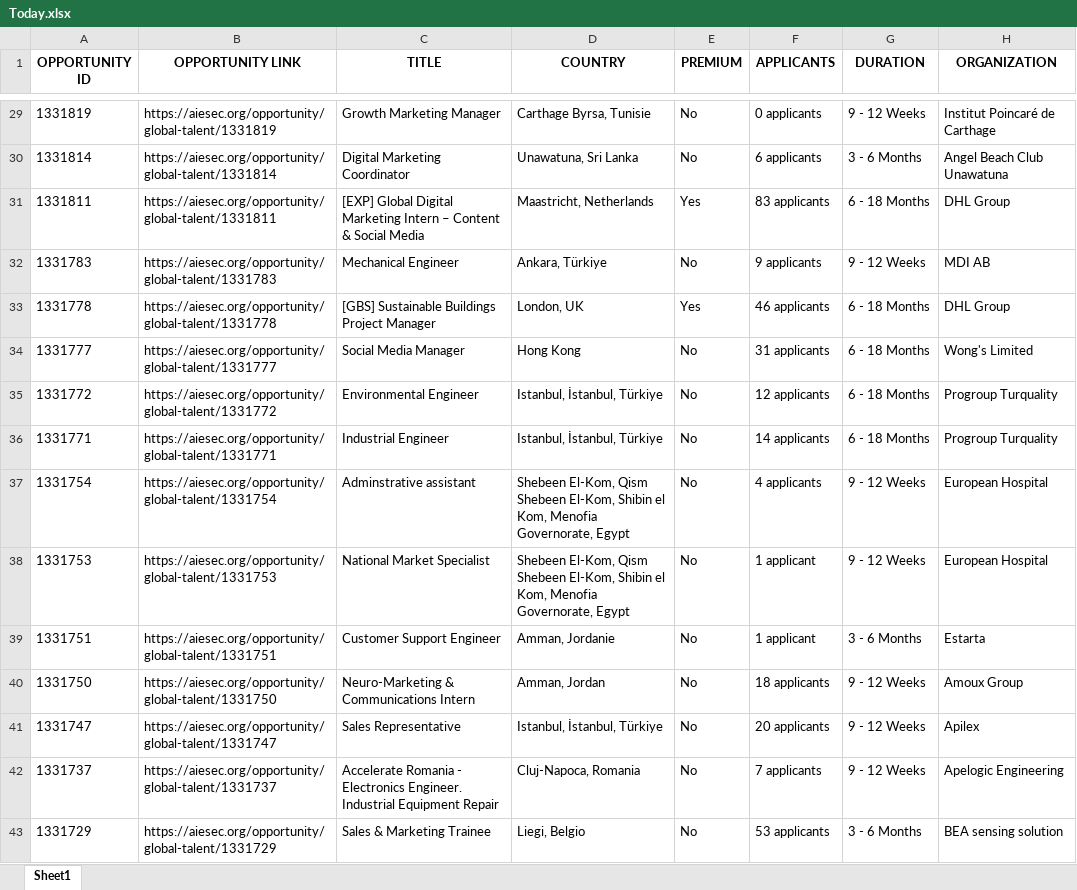
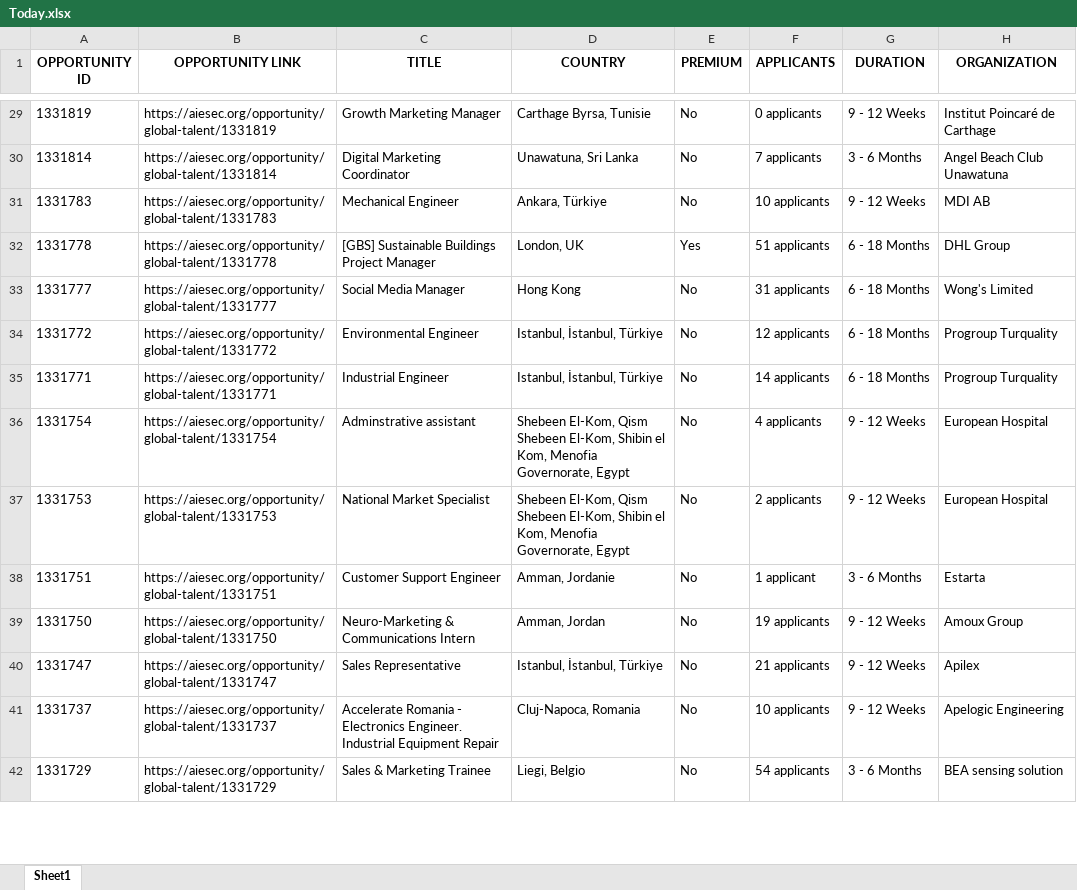
Before and after one commit to IbrahiimHassan/AIESEC_GUC, an Excel workbook: Today.xlsx, sheet Sheet1, drawn as a sheet; only a part is shown, gaps mark what is left out; values as stored, in another font and other column widths than the file's, no borders; removed rows and columns are numbered as before the commit, all else as after; the diff covers the shown part only; the diff names each change by its address in the sheet, - before the commit and + after, or states it on an @@ line.

```diff
--- a/Today.xlsx (sheet Sheet1)
+++ b/Today.xlsx (sheet Sheet1)
-F30 (APPLICANTS): 6 applicants
+F30 (APPLICANTS): 7 applicants
-row 31: 1331811 | https://aiesec.org/opportunity/global-talent/1331811 | [EXP] Global Digital Marketing Intern – Content & Social Media | Maastricht, Netherlands | Yes | 83 applicants | 6 - 18 Months | DHL Group
-F31 (APPLICANTS): 9 applicants
+F31 (APPLICANTS): 10 applicants
-F32 (APPLICANTS): 46 applicants
+F32 (APPLICANTS): 51 applicants
-F37 (APPLICANTS): 1 applicant
+F37 (APPLICANTS): 2 applicants
-F39 (APPLICANTS): 18 applicants
+F39 (APPLICANTS): 19 applicants
-F40 (APPLICANTS): 20 applicants
+F40 (APPLICANTS): 21 applicants
-F41 (APPLICANTS): 7 applicants
+F41 (APPLICANTS): 10 applicants
-F42 (APPLICANTS): 53 applicants
+F42 (APPLICANTS): 54 applicants
```
Also changed, not shown: 11 added rows, 7 removed rows, 1 moved row and 94 edited cells elsewhere in this sheet, New.xlsx, 1 other file.
